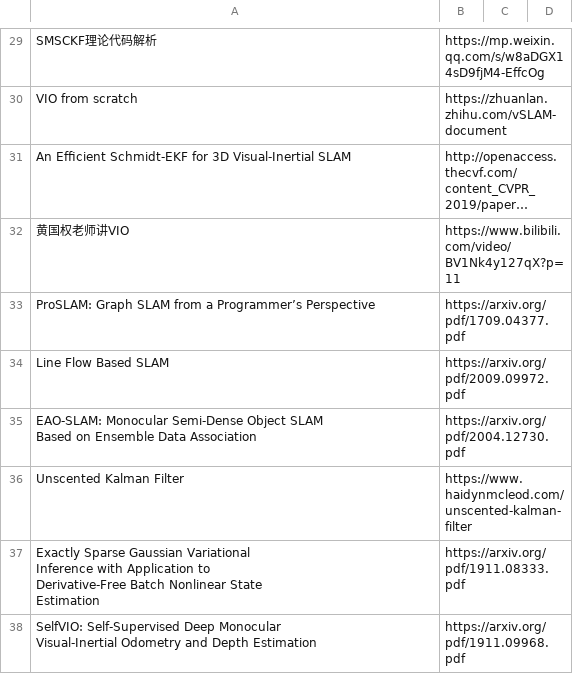
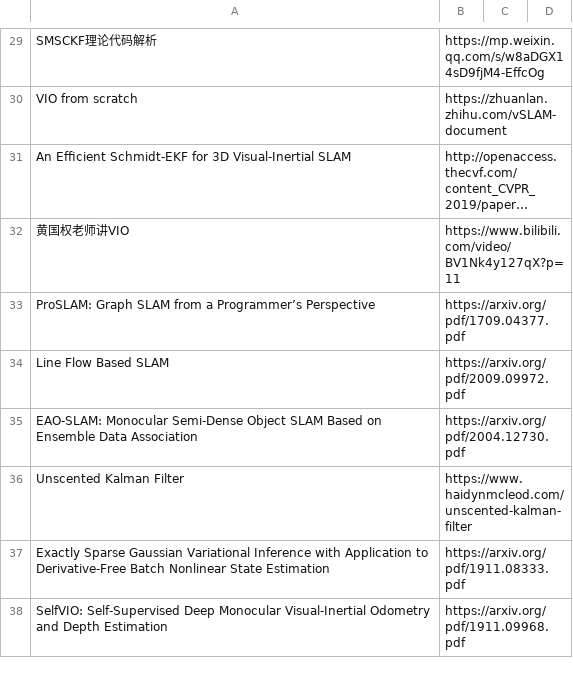
Before and after one commit to shanmo/awesome-object-slam, a CSV file: SLAM.csv, drawn as a sheet; only a part is shown, gaps mark what is left out; long unchanged cells end in …; the diff covers the shown part only.

Commit message:
add

```diff
--- a/SLAM.csv
+++ b/SLAM.csv
@@ -47,10 +34,5 @@ ProSLAM: Graph SLAM from a Programmer’s Perspective,https://arxiv.org/pdf/1709
 Line Flow Based SLAM,https://arxiv.org/pdf/2009.09972.pdf
-"EAO-SLAM: Monocular Semi-Dense Object SLAM
-Based on Ensemble Data Association",https://arxiv.org/pdf/2004.12730.pdf
+"EAO-SLAM: Monocular Semi-Dense Object SLAM Based on Ensemble Data Association",https://arxiv.org/pdf/2004.12730.pdf
 Unscented Kalman Filter,https://www.haidynmcleod.com/unscented-kalman-filter
-"Exactly Sparse Gaussian Variational
-Inference with Application to
-Derivative-Free Batch Nonlinear State
-Estimation",https://arxiv.org/pdf/1911.08333.pdf
-"SelfVIO: Self-Supervised Deep Monocular
-Visual-Inertial Odometry and Depth Estimation",https://arxiv.org/pdf/1911.09968.pdf
+"Exactly Sparse Gaussian Variational Inference with Application to Derivative-Free Batch Nonlinear State Estimation",https://arxiv.org/pdf/1911.08333.pdf
+"SelfVIO: Self-Supervised Deep Monocular Visual-Inertial Odometry and Depth Estimation",https://arxiv.org/pdf/1911.09968.pdf
```
Also changed, not shown: 16 edited cells elsewhere in this file.
